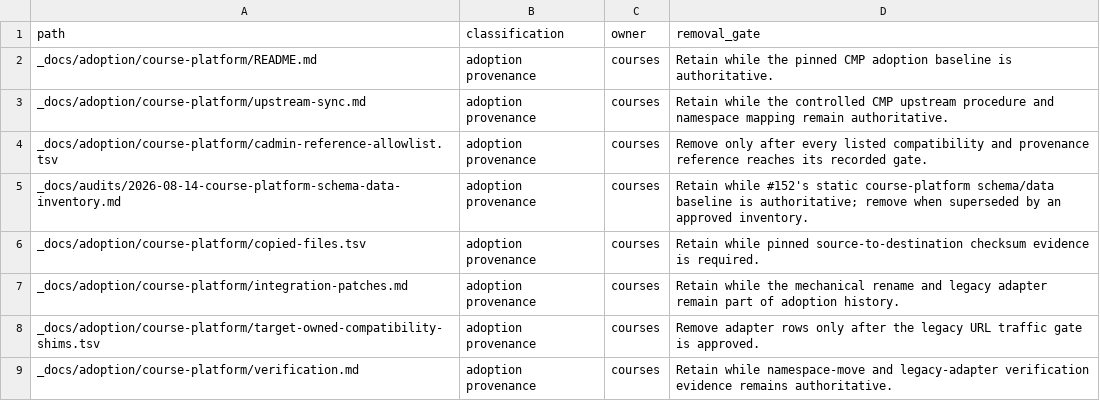
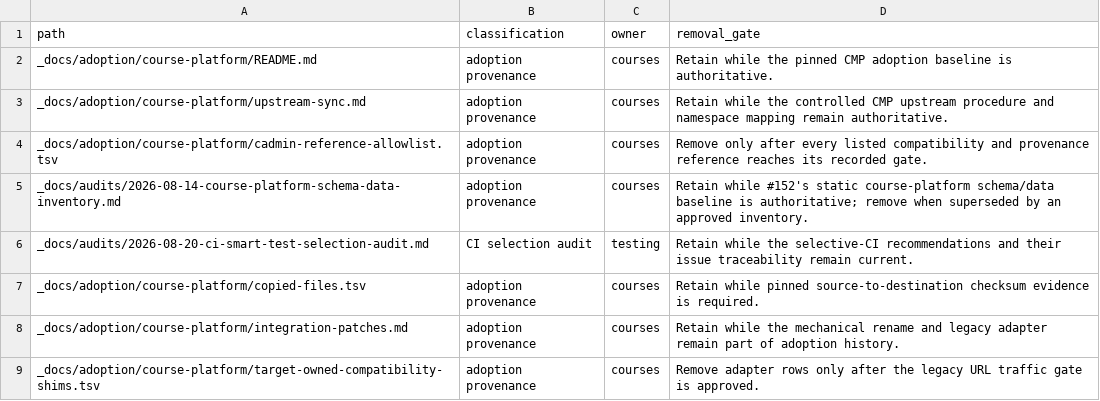
Before and after one commit to DataTalksClub/website, a TSV file: _docs/adoption/course-platform/cadmin-reference-allowlist.tsv, drawn as a sheet; only a part is shown; the shorter side is filled out with more unchanged rows; the diff names each change by its address in the sheet, - before the commit and + after, or states it on an @@ line.

Commit message:
Allow the CI selection audit in the cadmin reference guard

```diff
--- a/_docs/adoption/course-platform/cadmin-reference-allowlist.tsv
+++ b/_docs/adoption/course-platform/cadmin-reference-allowlist.tsv
+row 6: _docs/audits/2026-08-20-ci-smart-test-selection-audit.md | CI selection audit | testing | Retain while the selective-CI recommendations and their issue traceability remain current.
```
